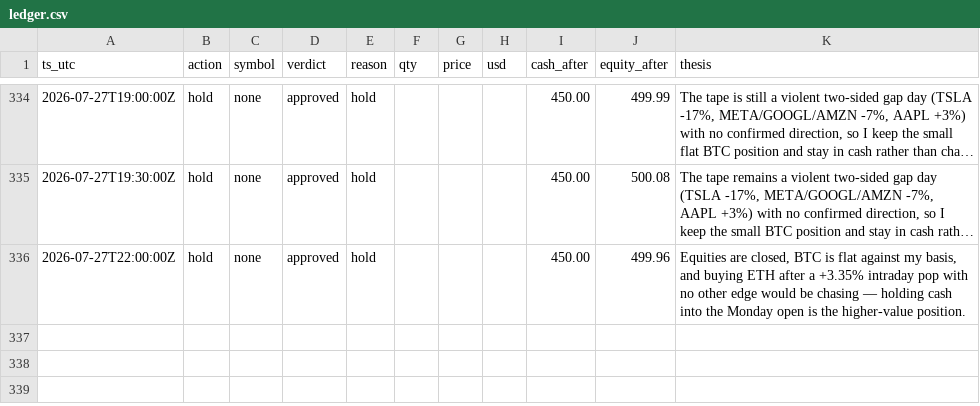
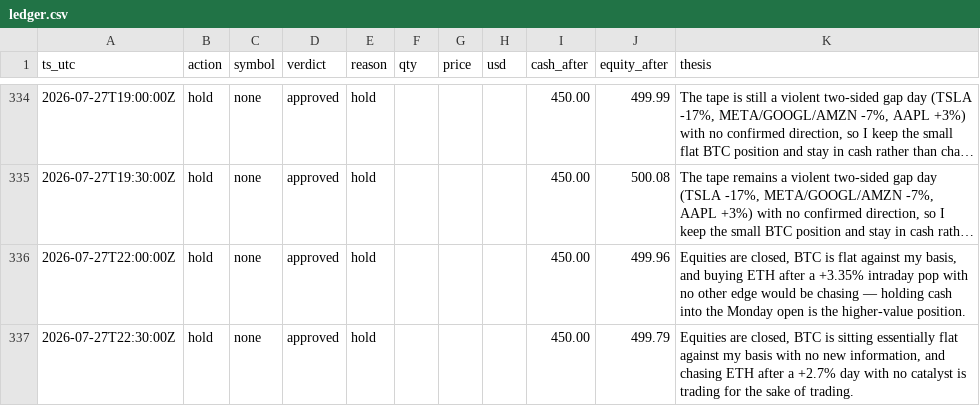
Before and after one commit to JonDipilato/ai-trading-battle, a CSV file: data/monk/ledger.csv, drawn as a sheet; only a part is shown, gaps mark what is left out; long unchanged cells end in ….

```diff
--- a/data/monk/ledger.csv
+++ b/data/monk/ledger.csv
@@ -336 +336,2 @@ ts_utc,action,symbol,verdict,reason,qty,price,usd,cash_after,equity_after,thesis
 2026-07-27T22:00:00Z,hold,none,approved,hold,,,,450.00,499.96,"Equities are closed, BTC is flat against my basis, and buying ETH after a +3.35% intraday pop with no other edge would be chasing — holding cash into the Monday open is the higher-value position."
+2026-07-27T22:30:00Z,hold,none,approved,hold,,,,450.00,499.79,"Equities are closed, BTC is sitting essentially flat against my basis with no new information, and chasing ETH after a +2.7% day with no catalyst is trading for the sake of trading."
```
Also changed, not shown: data/monk/equity_curve.csv, data/scalper/equity_curve.csv, 1 other file.
